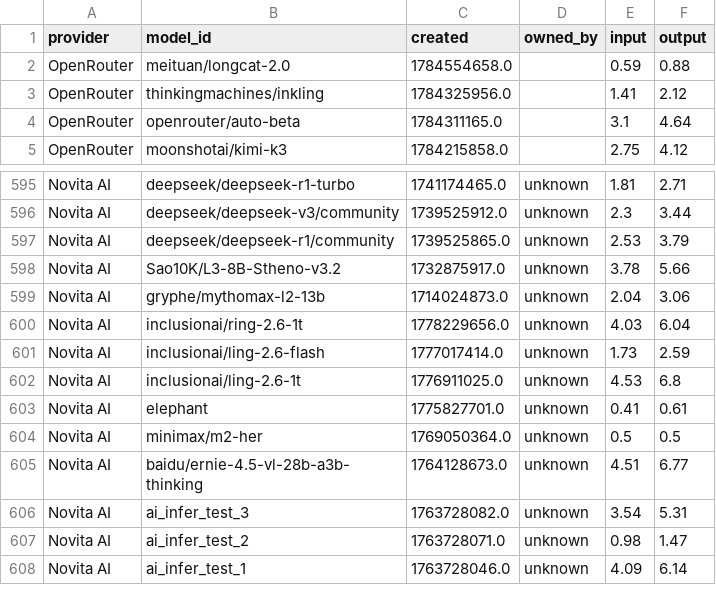
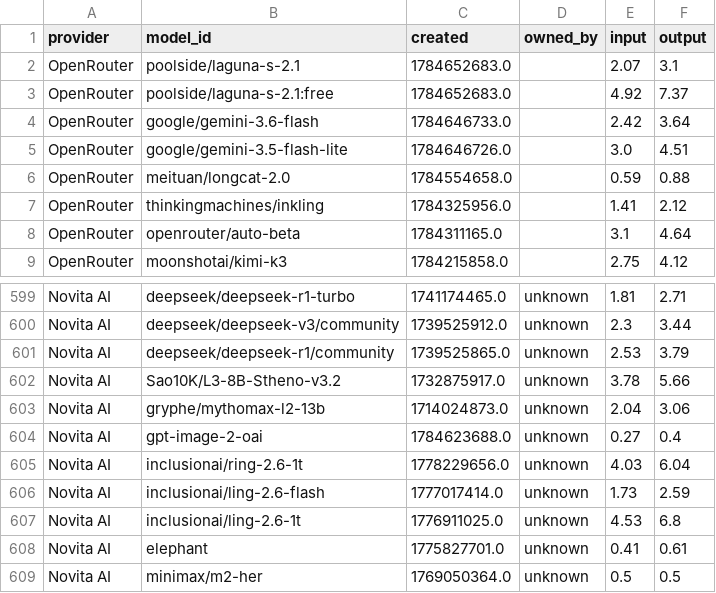
Before and after one commit to Ajithkelangath/ModelRadar-AI, a CSV file: data/provider_catalog.csv, drawn as a sheet; only a part is shown, gaps mark what is left out; the shorter side is filled out with more unchanged rows.

```diff
--- a/data/provider_catalog.csv
+++ b/data/provider_catalog.csv
@@ -1,2 +1,6 @@
 provider,model_id,created,owned_by,input,output
+OpenRouter,poolside/laguna-s-2.1,1784652683.0,,2.07,3.1
+OpenRouter,poolside/laguna-s-2.1:free,1784652683.0,,4.92,7.37
+OpenRouter,google/gemini-3.6-flash,1784646733.0,,2.42,3.64
+OpenRouter,google/gemini-3.5-flash-lite,1784646726.0,,3.0,4.51
 OpenRouter,meituan/longcat-2.0,1784554658.0,,0.59,0.88
@@ -599,2 +603,3 @@ Novita AI,Sao10K/L3-8B-Stheno-v3.2,1732875917.0,unknown,3.78,5.66
 Novita AI,gryphe/mythomax-l2-13b,1714024873.0,unknown,2.04,3.06
+Novita AI,gpt-image-2-oai,1784623688.0,unknown,0.27,0.4
 Novita AI,inclusionai/ring-2.6-1t,1778229656.0,unknown,4.03,6.04
```
Also changed, not shown: data/benchmark_results.csv, data/model_rankings.csv, 1 other file.
